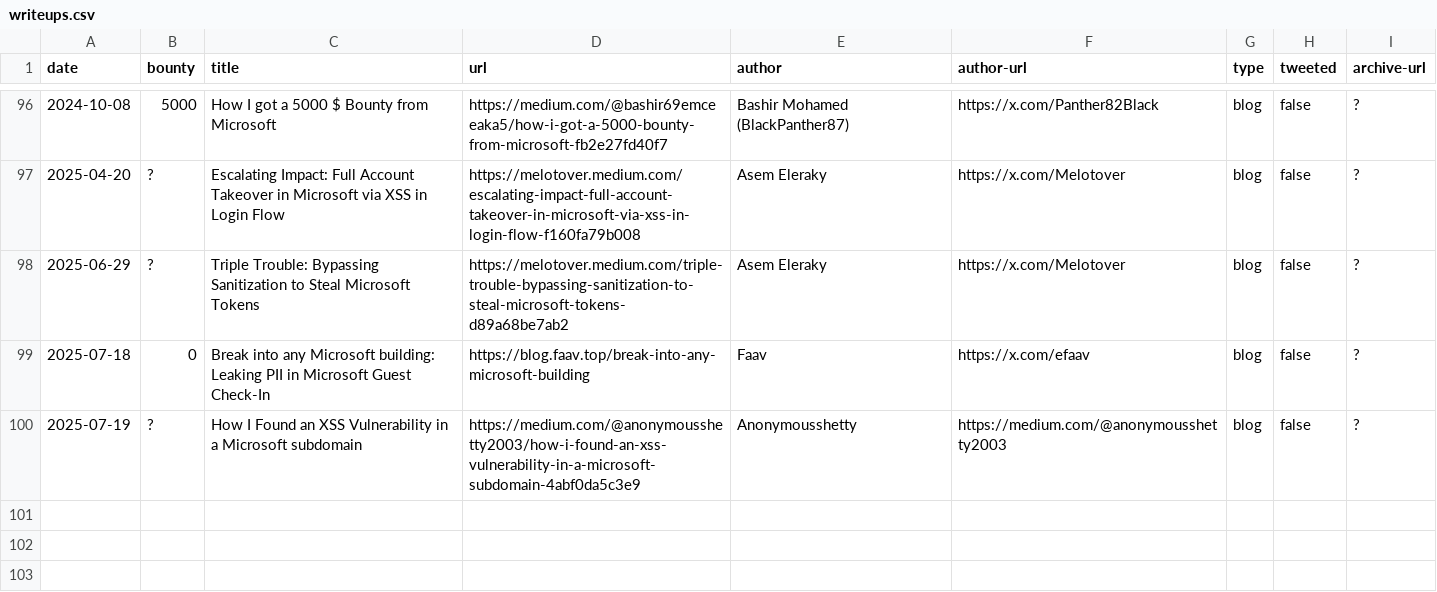
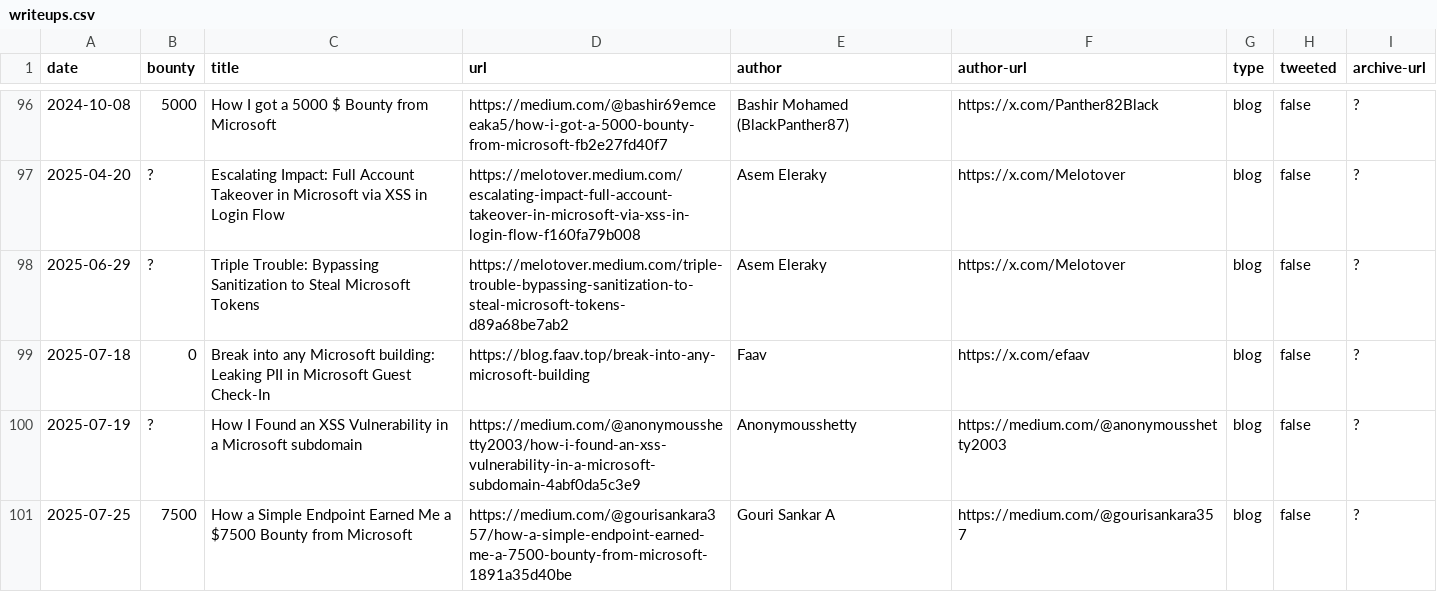
Before and after one commit to bribes/awesome-msrc-writeups, a CSV file: writeups.csv, drawn as a sheet; only a part is shown, gaps mark what is left out.

Commit message:
New

```diff
--- a/writeups.csv
+++ b/writeups.csv
@@ -100 +100,2 @@ date,bounty,title,url,author,author-url,type,tweeted,archive-url
 2025-07-19,?,How I Found an XSS Vulnerability in a Microsoft subdomain,https://medium.com/@anonymousshetty2003/how-i-found-an-xss-vulnerability-in-a-microsoft-subdomain-4abf0da5c3e9,Anonymousshetty,https://medium.com/@anonymousshetty2003,blog,false,?
+2025-07-25,7500,How a Simple Endpoint Earned Me a $7500 Bounty from Microsoft,https://medium.com/@gourisankara357/how-a-simple-endpoint-earned-me-a-7500-bounty-from-microsoft-1891a35d40be,Gouri Sankar A,https://medium.com/@gourisankara357,blog,false,?
```
